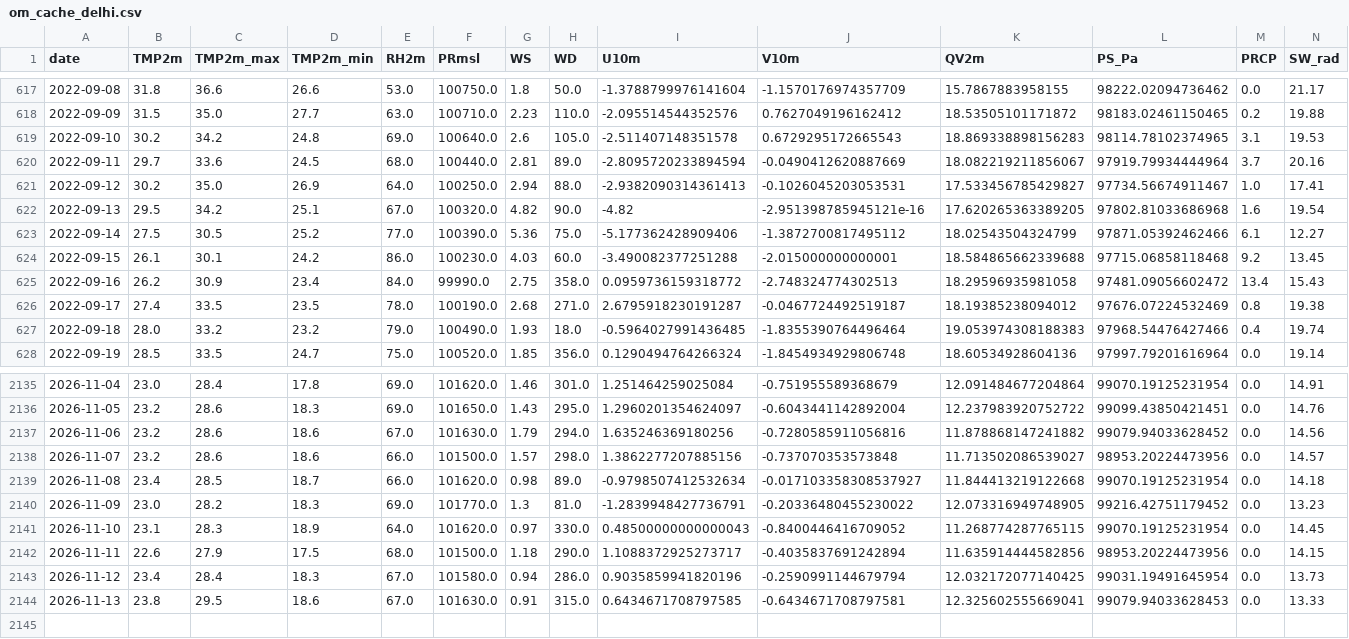
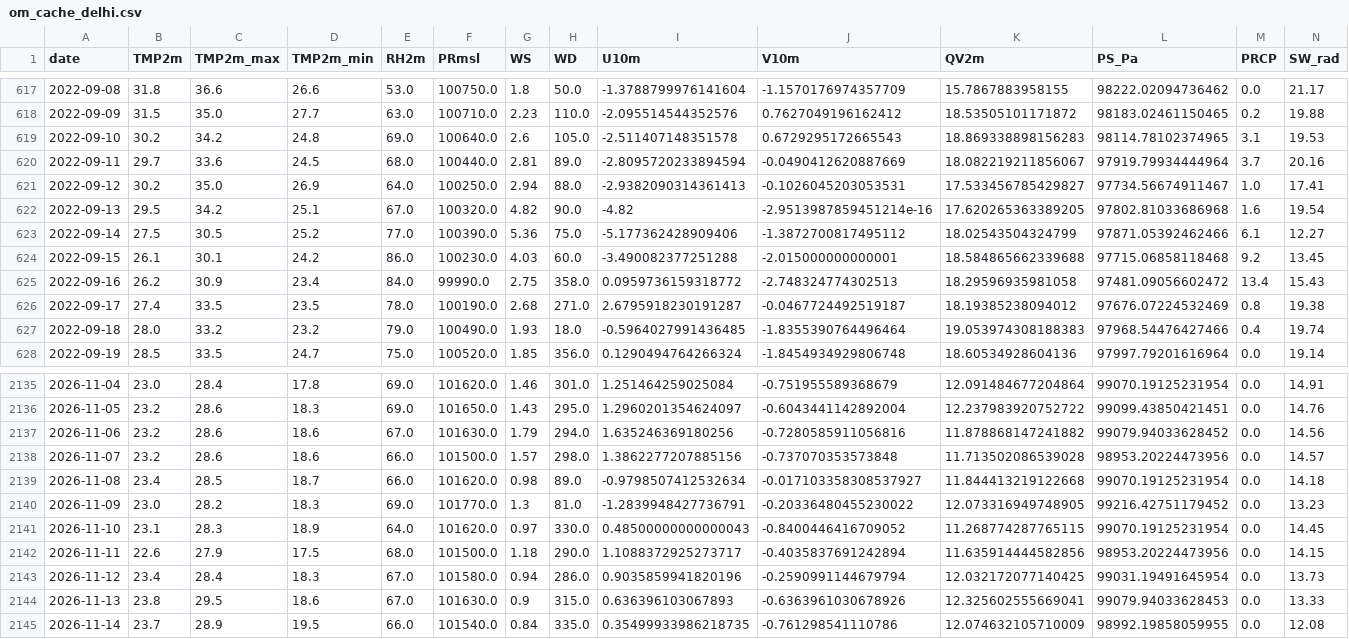
Before and after one commit to souravk03/openmeteo-live-forecast-v2, a CSV file: data/om/Delhi/om_cache_delhi.csv, drawn as a sheet; only a part is shown, gaps mark what is left out.

Commit message:
[Delhi] om_cache_delhi.csv 2026-11-14

```diff
--- a/data/om/Delhi/om_cache_delhi.csv
+++ b/data/om/Delhi/om_cache_delhi.csv
@@ -621,3 +621,3 @@ date,TMP2m,TMP2m_max,TMP2m_min,RH2m,PRmsl,WS,WD,U10m,V10m,QV2m,PS_Pa,PRCP,SW_rad
 2022-09-12,30.2,35.0,26.9,64.0,100250.0,2.94,88.0,-2.9382090314361413,-0.1026045203053531,17.533456785429827,97734.56674911467,1.0,17.41
-2022-09-13,29.5,34.2,25.1,67.0,100320.0,4.82,90.0,-4.82,-2.951398785945121e-16,17.620265363389205,97802.81033686968,1.6,19.54
+2022-09-13,29.5,34.2,25.1,67.0,100320.0,4.82,90.0,-4.82,-2.9513987859451214e-16,17.620265363389205,97802.81033686968,1.6,19.54
 2022-09-14,27.5,30.5,25.2,77.0,100390.0,5.36,75.0,-5.177362428909406,-1.3872700817495112,18.02543504324799,97871.05392462466,6.1,12.27
@@ -2137,3 +2137,3 @@ date,TMP2m,TMP2m_max,TMP2m_min,RH2m,PRmsl,WS,WD,U10m,V10m,QV2m,PS_Pa,PRCP,SW_rad
 2026-11-06,23.2,28.6,18.6,67.0,101630.0,1.79,294.0,1.635246369180256,-0.7280585911056816,11.878868147241882,99079.94033628452,0.0,14.56
-2026-11-07,23.2,28.6,18.6,66.0,101500.0,1.57,298.0,1.3862277207885156,-0.737070353573848,11.713502086539027,98953.20224473956,0.0,14.57
+2026-11-07,23.2,28.6,18.6,66.0,101500.0,1.57,298.0,1.3862277207885156,-0.737070353573848,11.713502086539028,98953.20224473956,0.0,14.57
 2026-11-08,23.4,28.5,18.7,66.0,101620.0,0.98,89.0,-0.9798507412532634,-0.017103358308537927,11.844413219122668,99070.19125231954,0.0,14.18
@@ -2143,2 +2143,3 @@ date,TMP2m,TMP2m_max,TMP2m_min,RH2m,PRmsl,WS,WD,U10m,V10m,QV2m,PS_Pa,PRCP,SW_rad
 2026-11-12,23.4,28.4,18.3,67.0,101580.0,0.94,286.0,0.9035859941820196,-0.2590991144679794,12.032172077140425,99031.19491645954,0.0,13.73
-2026-11-13,23.8,29.5,18.6,67.0,101630.0,0.91,315.0,0.6434671708797585,-0.6434671708797581,12.325602555669041,99079.94033628453,0.0,13.33
+2026-11-13,23.8,29.5,18.6,67.0,101630.0,0.9,315.0,0.636396103067893,-0.6363961030678926,12.325602555669041,99079.94033628453,0.0,13.33
+2026-11-14,23.7,28.9,19.5,66.0,101540.0,0.84,335.0,0.35499933986218735,-0.761298541110786,12.074632105710009,98992.19858059955,0.0,12.08
```
